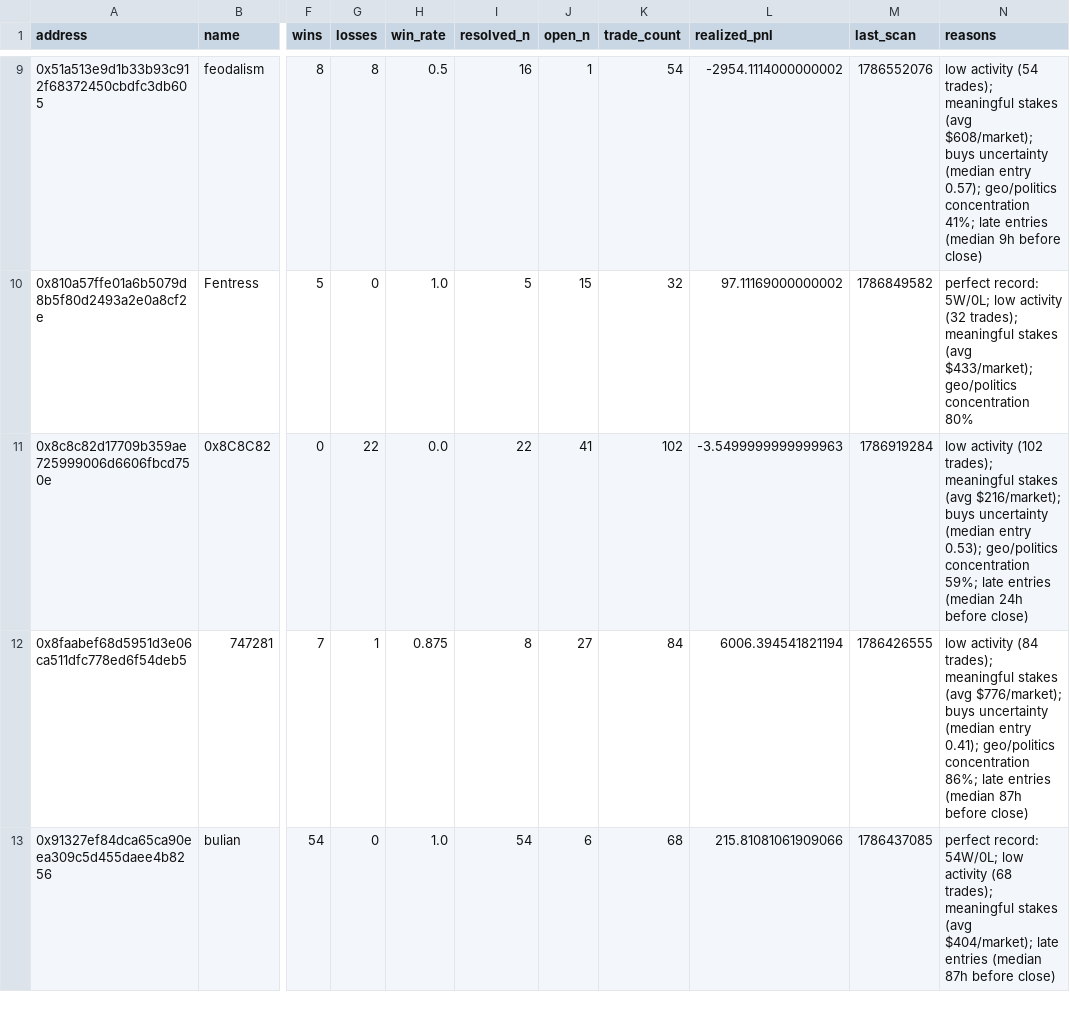
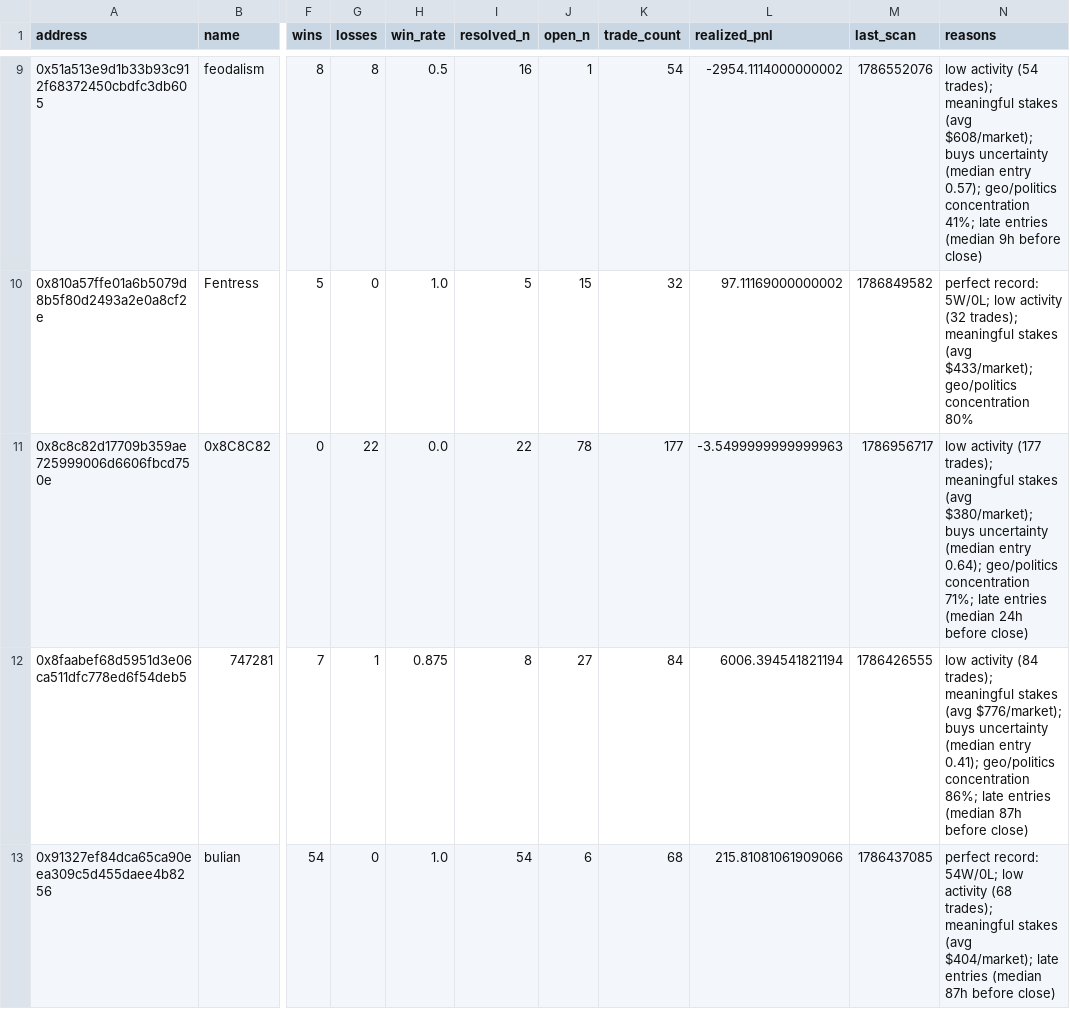
Before and after one commit to sophie-nguyenthuthuy/polycopy, a CSV file: data/wallets.csv, drawn as a sheet; only a part is shown, gaps mark what is left out; the diff covers the shown part only; the diff names each change by its address in the sheet, - before the commit and + after, or states it on an @@ line.

```diff
--- a/data/wallets.csv
+++ b/data/wallets.csv
-J11 (open_n): 41
+J11 (open_n): 78
-K11 (trade_count): 102
+K11 (trade_count): 177
-M11 (last_scan): 1786919284
+M11 (last_scan): 1786956717
-N11 (reasons): low activity (102 trades); meaningful stakes (avg $216/market); buys uncertainty (median entry 0.53); geo/politics concentration 59%; late entries…
+N11 (reasons): low activity (177 trades); meaningful stakes (avg $380/market); buys uncertainty (median entry 0.64); geo/politics concentration 71%; late entries…
```
Also changed, not shown: 1 added row and 6 edited cells elsewhere in this file, data/fills.csv, 2 other files.
